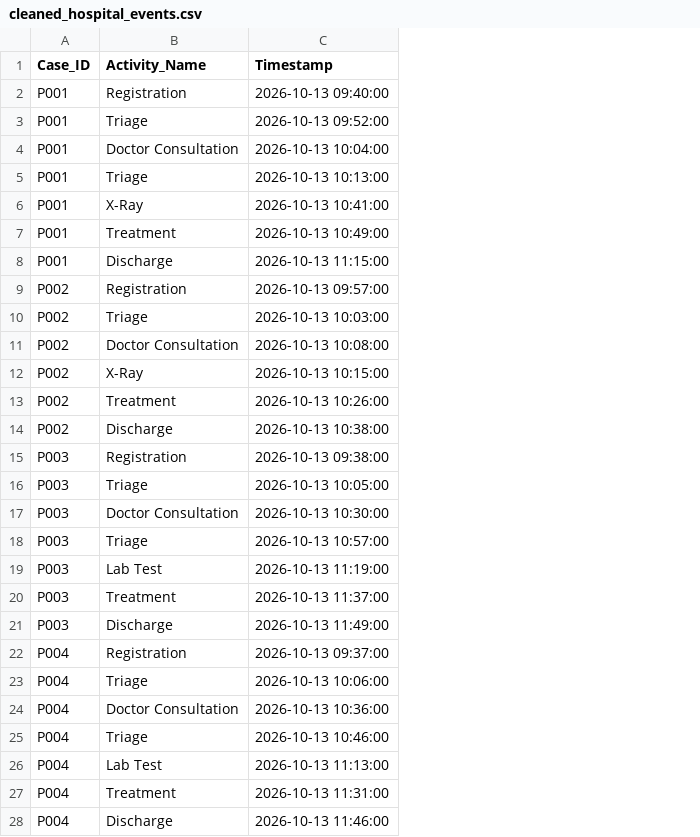
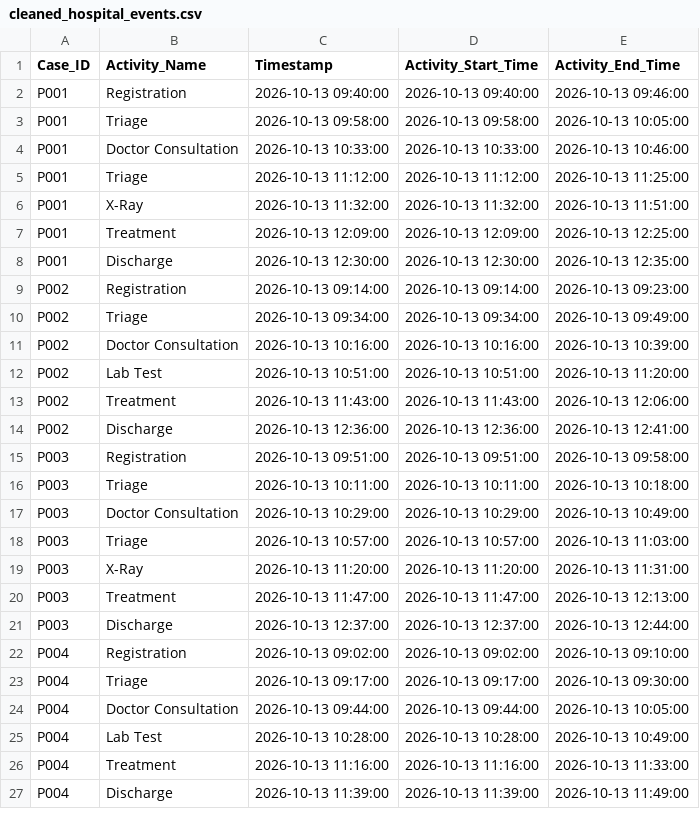
Before and after one commit to dipikamaity2000089/project-1, a CSV file: data/cleaned_hospital_events.csv, drawn as a sheet; only a part is shown; removed rows and columns are numbered as before the commit, all else as after; the diff covers the shown part only; the diff names each change by its address in the sheet, - before the commit and + after, or states it on an @@ line.

Commit message:
added start and end time to the hospital events

```diff
--- a/data/cleaned_hospital_events.csv
+++ b/data/cleaned_hospital_events.csv
+column D (Activity_Start_Time), rows 2-27: 2026-10-13 09:40:00 | 2026-10-13 09:58:00 | 2026-10-13 10:33:00 | 2026-10-13 11:12:00 | 2026-10-13 11:32:00 | 2026-10-13 12:09:00 | 2026-10-13 12:30:00 | 2026-10-13 09:14:00 | 2026-10-13 09:34:00 | 2026-10-13 10:16:00 | 2026-10-13 10:51:00 | 2026-10-13 11:43:00 | 2026-10-13 12:36:00 | 2026-10-13 09:51:00 | 2026-10-13 10:11:00 | 2026-10-13 10:29:00 | 2026-10-13 10:57:00 | 2026-10-13 11:20:00 | 2026-10-13 11:47:00 | 2026-10-13 12:37:00 | 2026-10-13 09:02:00 | 2026-10-13 09:17:00 | 2026-10-13 09:44:00 | 2026-10-13 10:28:00 | 2026-10-13 11:16:00 | 2026-10-13 11:39:00
+column E (Activity_End_Time), rows 2-27: 2026-10-13 09:46:00 | 2026-10-13 10:05:00 | 2026-10-13 10:46:00 | 2026-10-13 11:25:00 | 2026-10-13 11:51:00 | 2026-10-13 12:25:00 | 2026-10-13 12:35:00 | 2026-10-13 09:23:00 | 2026-10-13 09:49:00 | 2026-10-13 10:39:00 | 2026-10-13 11:20:00 | 2026-10-13 12:06:00 | 2026-10-13 12:41:00 | 2026-10-13 09:58:00 | 2026-10-13 10:18:00 | 2026-10-13 10:49:00 | 2026-10-13 11:03:00 | 2026-10-13 11:31:00 | 2026-10-13 12:13:00 | 2026-10-13 12:44:00 | 2026-10-13 09:10:00 | 2026-10-13 09:30:00 | 2026-10-13 10:05:00 | 2026-10-13 10:49:00 | 2026-10-13 11:33:00 | 2026-10-13 11:49:00
-C3 (Timestamp): 2026-10-13 09:52:00
+C3 (Timestamp): 2026-10-13 09:58:00
-C4 (Timestamp): 2026-10-13 10:04:00
+C4 (Timestamp): 2026-10-13 10:33:00
-C5 (Timestamp): 2026-10-13 10:13:00
+C5 (Timestamp): 2026-10-13 11:12:00
-C6 (Timestamp): 2026-10-13 10:41:00
+C6 (Timestamp): 2026-10-13 11:32:00
-C7 (Timestamp): 2026-10-13 10:49:00
+C7 (Timestamp): 2026-10-13 12:09:00
-C8 (Timestamp): 2026-10-13 11:15:00
+C8 (Timestamp): 2026-10-13 12:30:00
-C9 (Timestamp): 2026-10-13 09:57:00
+C9 (Timestamp): 2026-10-13 09:14:00
-C10 (Timestamp): 2026-10-13 10:03:00
+C10 (Timestamp): 2026-10-13 09:34:00
-C11 (Timestamp): 2026-10-13 10:08:00
+C11 (Timestamp): 2026-10-13 10:16:00
-B12 (Activity_Name): X-Ray
+B12 (Activity_Name): Lab Test
-C12 (Timestamp): 2026-10-13 10:15:00
+C12 (Timestamp): 2026-10-13 10:51:00
-C13 (Timestamp): 2026-10-13 10:26:00
+C13 (Timestamp): 2026-10-13 11:43:00
-C14 (Timestamp): 2026-10-13 10:38:00
+C14 (Timestamp): 2026-10-13 12:36:00
-C15 (Timestamp): 2026-10-13 09:38:00
+C15 (Timestamp): 2026-10-13 09:51:00
-C16 (Timestamp): 2026-10-13 10:05:00
+C16 (Timestamp): 2026-10-13 10:11:00
-C17 (Timestamp): 2026-10-13 10:30:00
+C17 (Timestamp): 2026-10-13 10:29:00
-B19 (Activity_Name): Lab Test
+B19 (Activity_Name): X-Ray
-C19 (Timestamp): 2026-10-13 11:19:00
+C19 (Timestamp): 2026-10-13 11:20:00
-C20 (Timestamp): 2026-10-13 11:37:00
+C20 (Timestamp): 2026-10-13 11:47:00
-C21 (Timestamp): 2026-10-13 11:49:00
+C21 (Timestamp): 2026-10-13 12:37:00
-C22 (Timestamp): 2026-10-13 09:37:00
+C22 (Timestamp): 2026-10-13 09:02:00
-C23 (Timestamp): 2026-10-13 10:06:00
+C23 (Timestamp): 2026-10-13 09:17:00
-C24 (Timestamp): 2026-10-13 10:36:00
+C24 (Timestamp): 2026-10-13 09:44:00
-row 25: P004 | Triage | 2026-10-13 10:46:00
-C25 (Timestamp): 2026-10-13 11:13:00
+C25 (Timestamp): 2026-10-13 10:28:00
-C26 (Timestamp): 2026-10-13 11:31:00
+C26 (Timestamp): 2026-10-13 11:16:00
-C27 (Timestamp): 2026-10-13 11:46:00
+C27 (Timestamp): 2026-10-13 11:39:00
```
Also changed, not shown: 1 removed row and 42 edited cells elsewhere in this file, data/hospital_events.csv, 2 other files.
